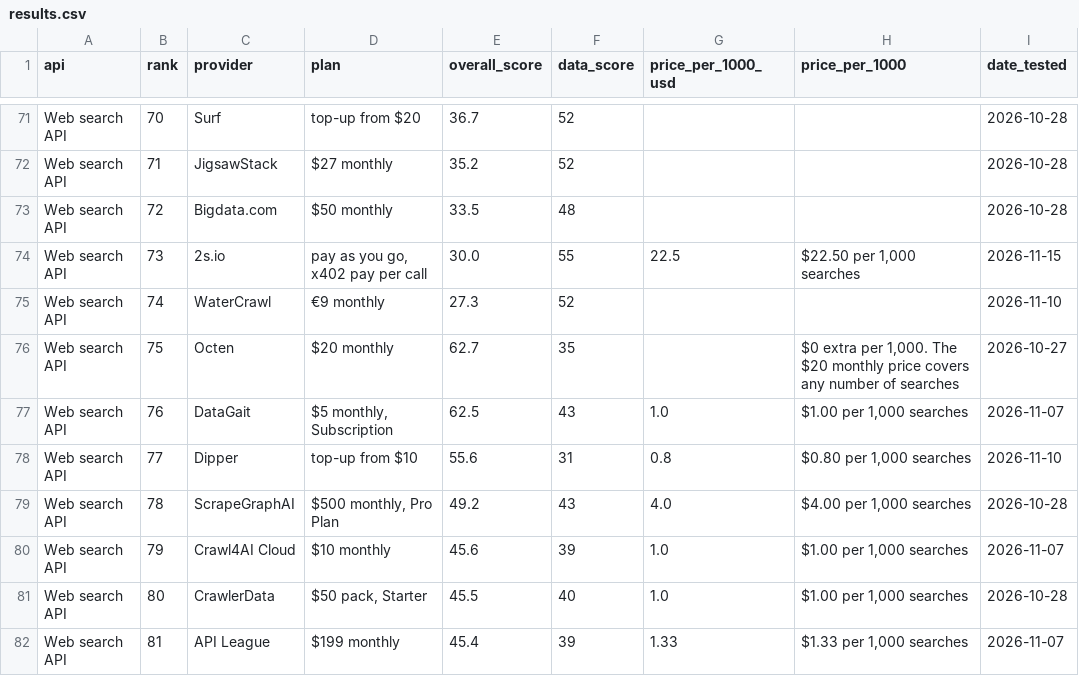
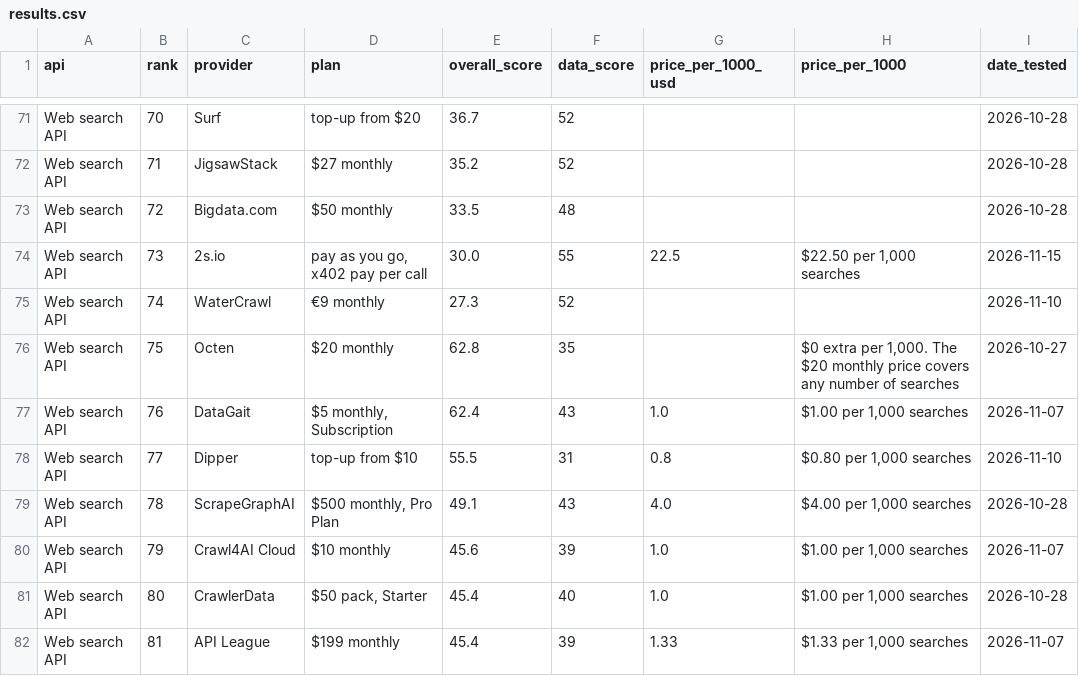
Before and after one commit to waynehamadi/best-web-search-api, a CSV file: results.csv, drawn as a sheet; only a part is shown, gaps mark what is left out; the diff covers the shown part only; the diff names each change by its address in the sheet, - before the commit and + after, or states it on an @@ line.

```diff
--- a/results.csv
+++ b/results.csv
-E76 (overall_score): 62.7
+E76 (overall_score): 62.8
-E77 (overall_score): 62.5
+E77 (overall_score): 62.4
-E78 (overall_score): 55.6
+E78 (overall_score): 55.5
-E79 (overall_score): 49.2
+E79 (overall_score): 49.1
-E81 (overall_score): 45.5
+E81 (overall_score): 45.4
```
Also changed, not shown: 116 edited cells elsewhere in this file, 1 other file.
